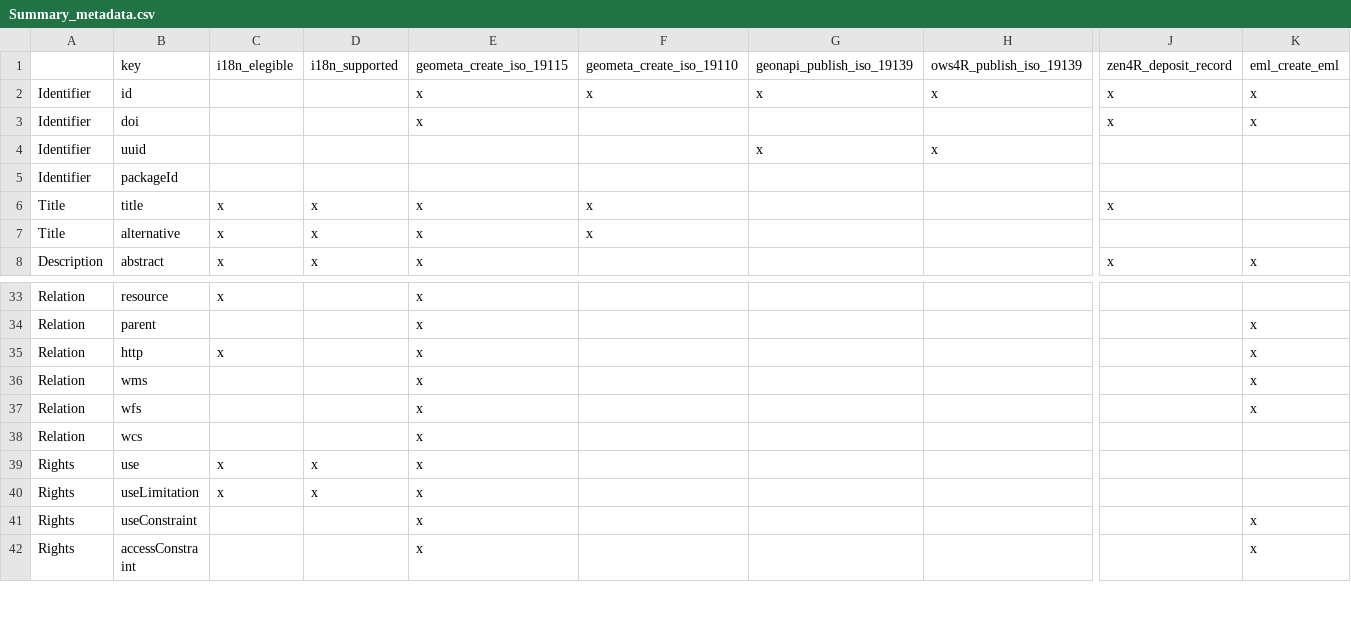
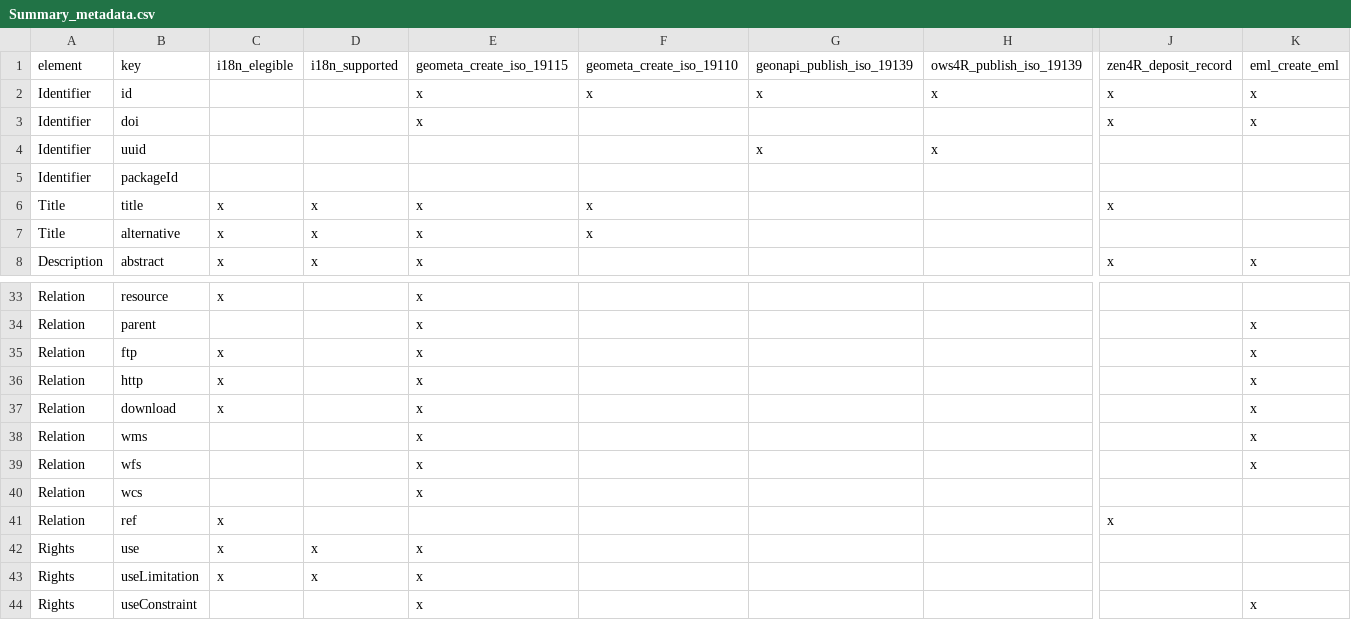
Before and after one commit to r-geoflow/geoflow, a CSV file: doc/Summary_metadata.csv, drawn as a sheet; only a part is shown, gaps mark what is left out; the shorter side is filled out with more unchanged rows; rows hold the shown columns only; the diff names each change by its address in the sheet, - before the commit and + after, or states it on an @@ line.

Commit message:
update summary metadata doc

```diff
--- a/doc/Summary_metadata.csv
+++ b/doc/Summary_metadata.csv
-A1: (empty)
+A1: element
+row 35: Relation | ftp | x |  | x |  |  |  |  | x
+row 37: Relation | download | x |  | x |  |  |  |  | x
+row 41: Relation | ref | x |  |  |  |  |  | x
```
